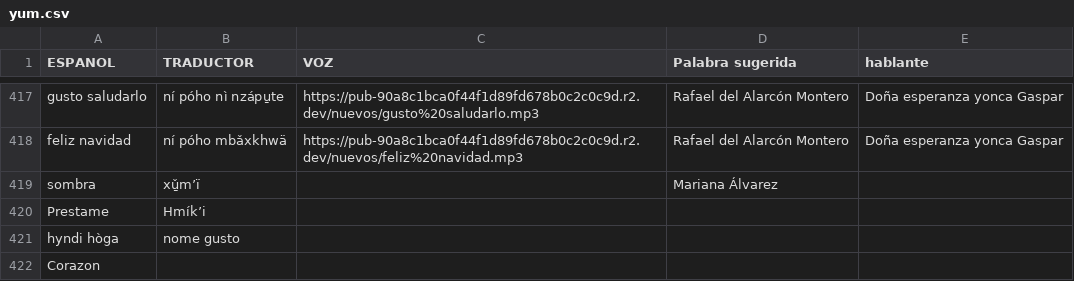
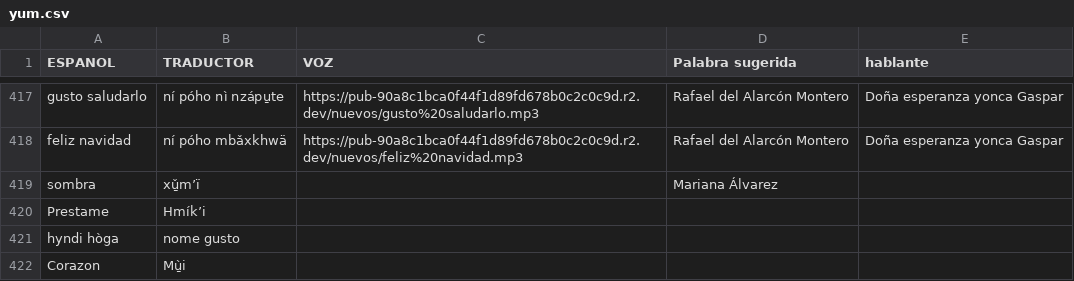
Before and after one commit to damaonihokani-cyber/diccionario, a CSV file: yum.csv, drawn as a sheet; only a part is shown, gaps mark what is left out.

Commit message:
Actualización con BOM UTF-8 para Ñaño Otomí - 2026-11-17T17:29:29.397Z

```diff
--- a/yum.csv
+++ b/yum.csv
@@ -421,2 +421,2 @@ Prestame	Hmíkʼi
 hyndi hòga 	nome gusto			
-Corazon				
+Corazon	Mu̱‌̀i			
```
